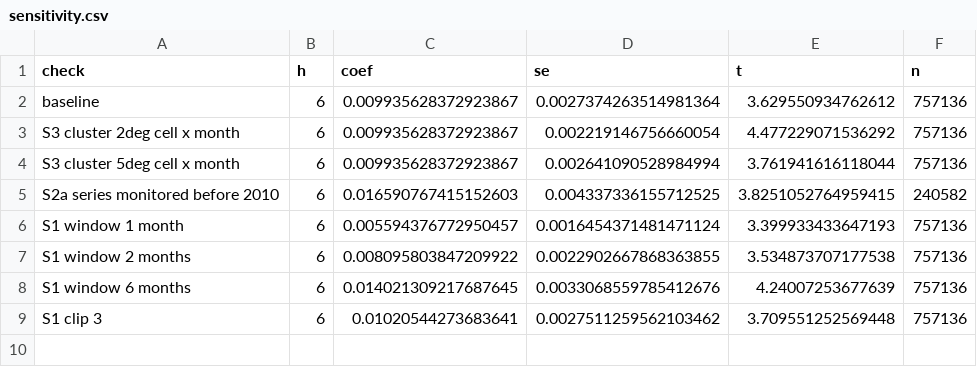
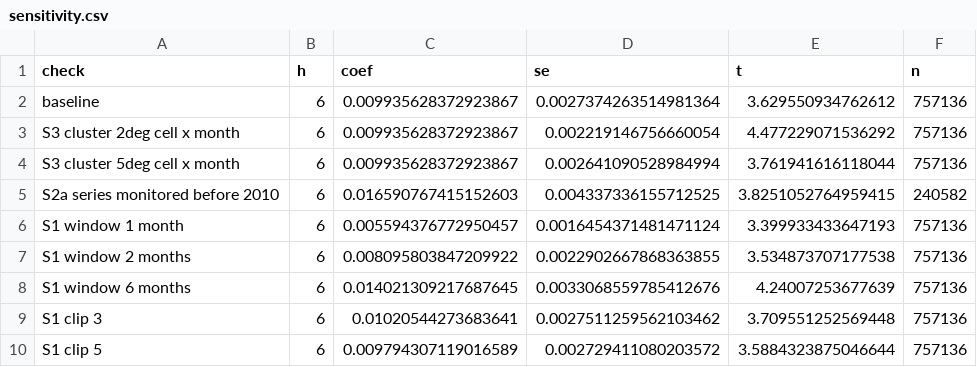
Before and after one commit to Abdelhadi13121/Data-science-master, a CSV file: empirics/output/tables/sensitivity.csv, drawn as a sheet.

```diff
--- a/empirics/output/tables/sensitivity.csv
+++ b/empirics/output/tables/sensitivity.csv
@@ -9 +9,2 @@ S1 window 6 months,6,0.014021309217687645,0.0033068559785412676,4.24007253677639
 S1 clip 3,6,0.01020544273683641,0.0027511259562103462,3.709551252569448,757136
+S1 clip 5,6,0.009794307119016589,0.002729411080203572,3.5884323875046644,757136
```
